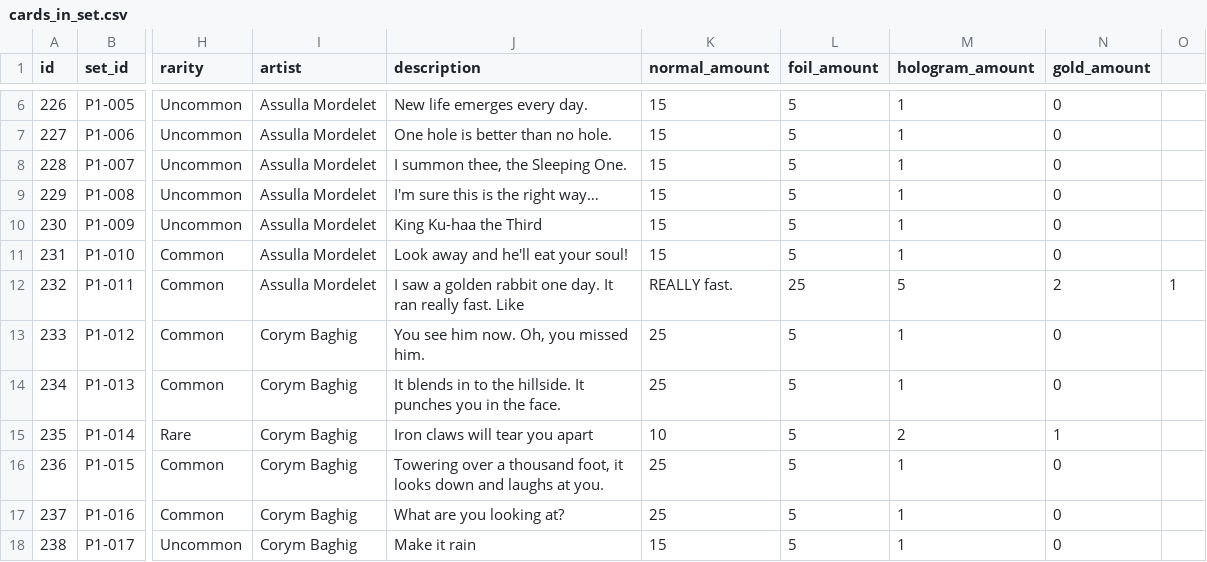
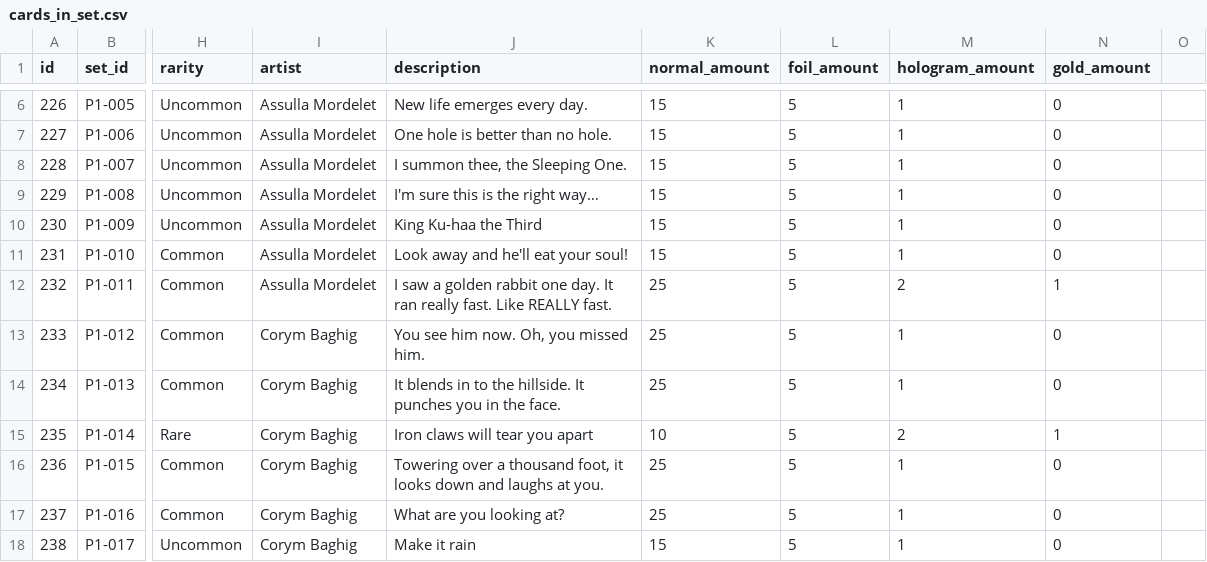
Before and after one commit to suolenkainen/market, a CSV file: src/resources/cards_in_set.csv, drawn as a sheet; only a part is shown, gaps mark what is left out; the diff names each change by its address in the sheet, - before the commit and + after, or states it on an @@ line.

```diff
--- a/src/resources/cards_in_set.csv
+++ b/src/resources/cards_in_set.csv
-J12 (description): …fast. Like
+J12 (description): …fast. Like REALLY fast.
-K12 (normal_amount): REALLY fast.
+K12 (normal_amount): 25
-L12 (foil_amount): 25
+L12 (foil_amount): 5
-M12 (hologram_amount): 5
+M12 (hologram_amount): 2
-N12 (gold_amount): 2
+N12 (gold_amount): 1
-O12: 1
+O12: (empty)
```
Also changed, not shown: 10 other files.
